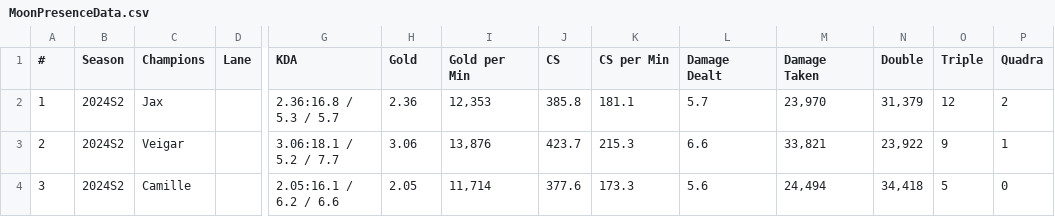
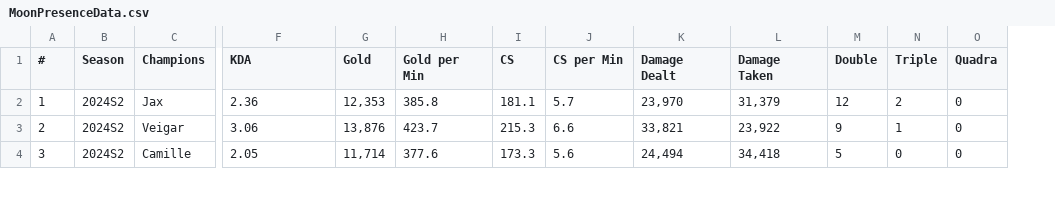
Before and after one commit to vincentadufour/clash-team-stats, a CSV file: data/MoonPresenceData.csv, drawn as a sheet; only a part is shown, gaps mark what is left out; removed rows and columns are numbered as before the commit, all else as after; the diff covers the shown part only; the diff names each change by its address in the sheet, - before the commit and + after, or states it on an @@ line.

Commit message:
Engineered some features and began dashboard on op.gg data

```diff
--- a/data/MoonPresenceData.csv
+++ b/data/MoonPresenceData.csv
-column D (Lane), empty
-F2 (KDA): 2.36:16.8 / 5.3 / 5.7
+F2 (KDA): 2.36
-G2 (Gold): 2.36
+G2 (Gold): 12,353
-H2 (Gold per Min): 12,353
+H2 (Gold per Min): 385.8
-I2 (CS): 385.8
+I2 (CS): 181.1
-J2 (CS per Min): 181.1
+J2 (CS per Min): 5.7
-K2 (Damage Dealt): 5.7
+K2 (Damage Dealt): 23,970
-L2 (Damage Taken): 23,970
+L2 (Damage Taken): 31,379
-M2 (Double): 31,379
+M2 (Double): 12
-N2 (Triple): 12
+N2 (Triple): 2
-O2 (Quadra): 2
+O2 (Quadra): 0
-F3 (KDA): 3.06:18.1 / 5.2 / 7.7
+F3 (KDA): 3.06
-G3 (Gold): 3.06
+G3 (Gold): 13,876
-H3 (Gold per Min): 13,876
+H3 (Gold per Min): 423.7
-I3 (CS): 423.7
+I3 (CS): 215.3
-J3 (CS per Min): 215.3
+J3 (CS per Min): 6.6
-K3 (Damage Dealt): 6.6
+K3 (Damage Dealt): 33,821
-L3 (Damage Taken): 33,821
+L3 (Damage Taken): 23,922
-M3 (Double): 23,922
+M3 (Double): 9
-N3 (Triple): 9
+N3 (Triple): 1
-O3 (Quadra): 1
+O3 (Quadra): 0
-F4 (KDA): 2.05:16.1 / 6.2 / 6.6
+F4 (KDA): 2.05
-G4 (Gold): 2.05
+G4 (Gold): 11,714
-H4 (Gold per Min): 11,714
+H4 (Gold per Min): 377.6
-I4 (CS): 377.6
+I4 (CS): 173.3
-J4 (CS per Min): 173.3
+J4 (CS per Min): 5.6
-K4 (Damage Dealt): 5.6
+K4 (Damage Dealt): 24,494
-L4 (Damage Taken): 24,494
+L4 (Damage Taken): 34,418
-M4 (Double): 34,418
+M4 (Double): 5
-N4 (Triple): 5
+N4 (Triple): 0
```
Also changed, not shown: 139 edited cells elsewhere in this file, 1 other file.
